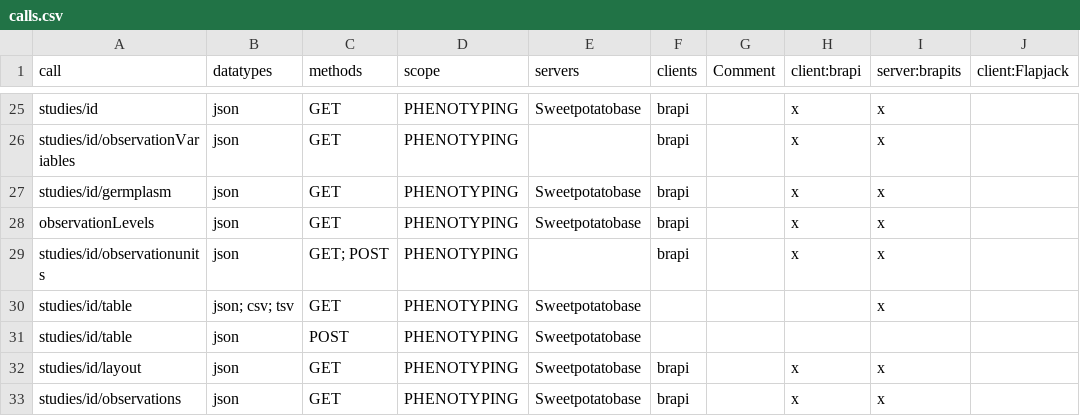
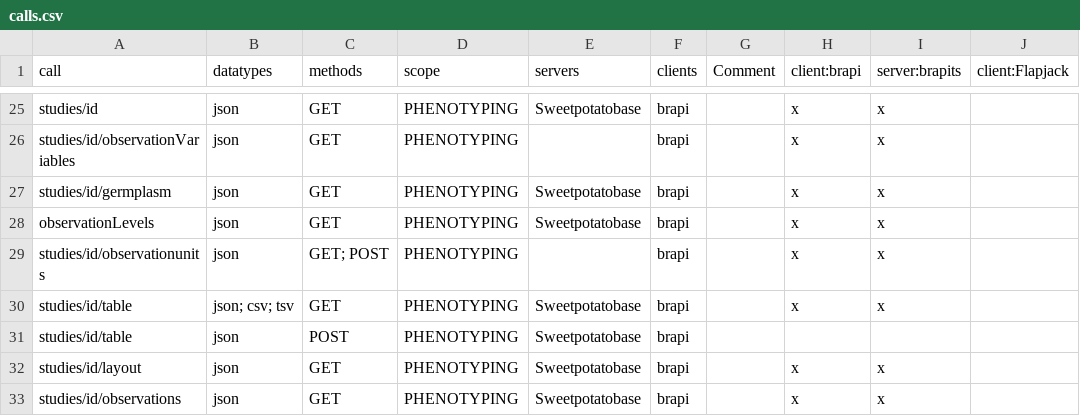
Before and after one commit to CIP-RIU/brapi, a CSV file: inst/apps/brapi/data/calls.csv, drawn as a sheet; only a part is shown, gaps mark what is left out; the diff names each change by its address in the sheet, - before the commit and + after, or states it on an @@ line.

Commit message:
adding studies_table GET

```diff
--- a/inst/apps/brapi/data/calls.csv
+++ b/inst/apps/brapi/data/calls.csv
-F30:F31 (clients): (empty)
+F30:F31 (clients): brapi
-H30 (client:brapi): (empty)
+H30 (client:brapi): x
```
Also changed, not shown: 45 other files.
